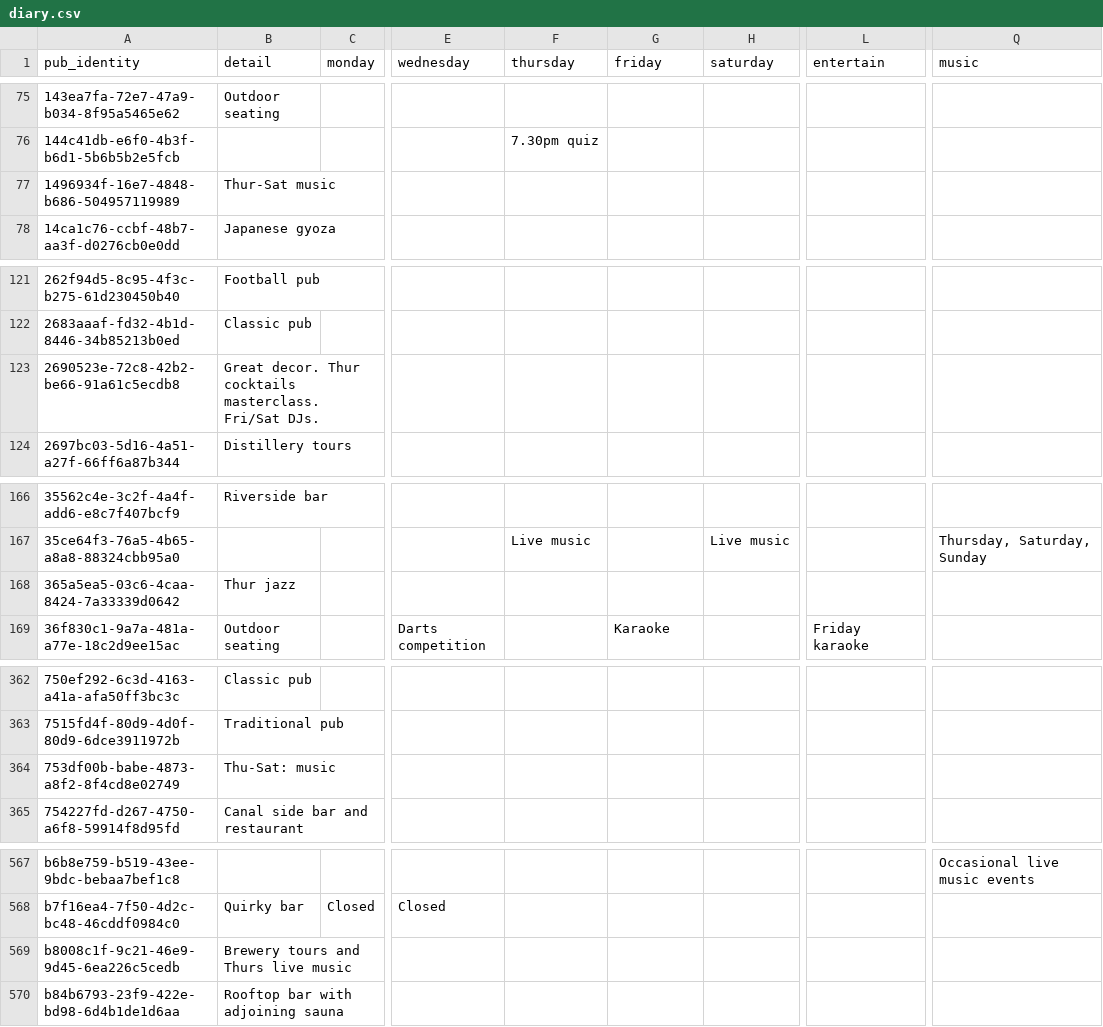
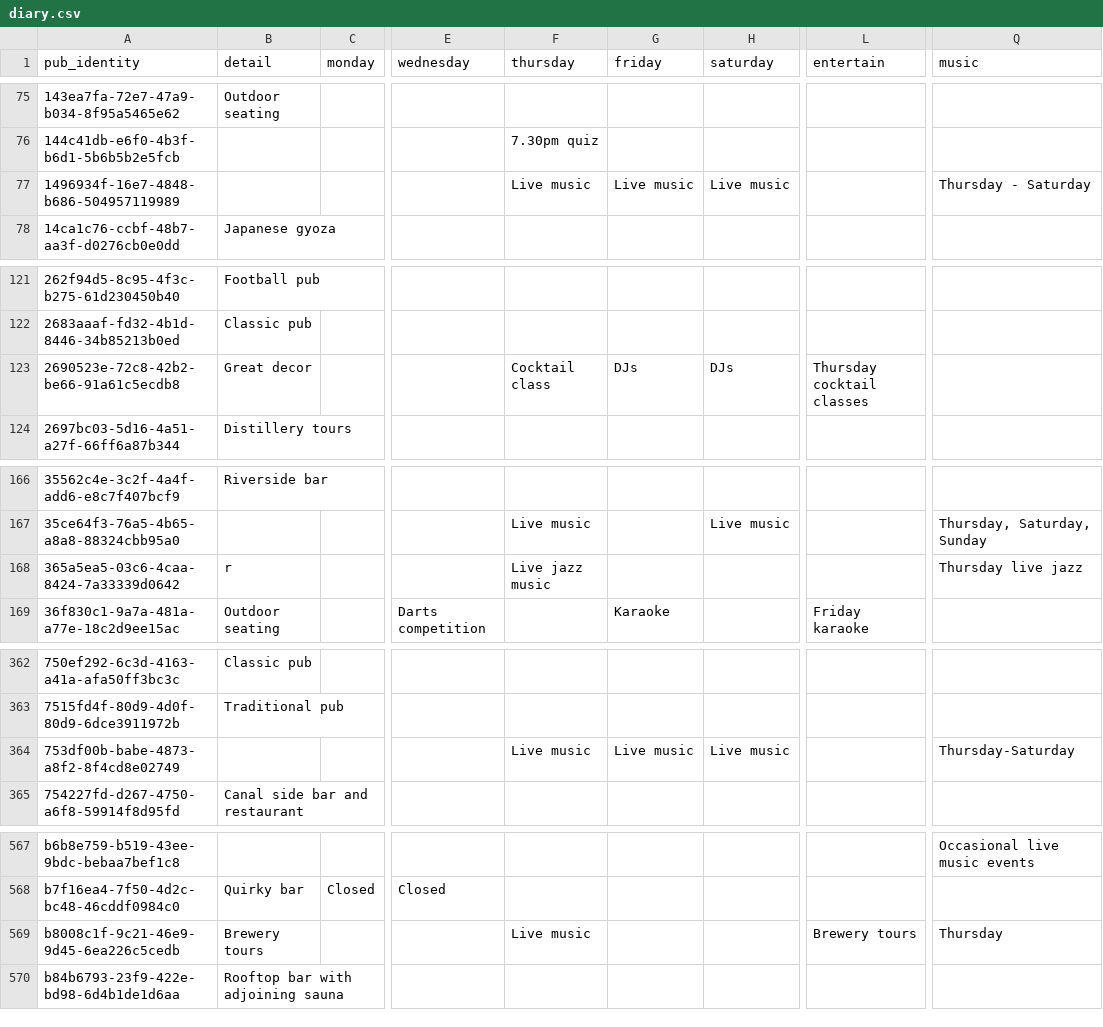
Before and after one commit to cartsmate/thepubcrawls, a CSV file: files/diary.csv, drawn as a sheet; only a part is shown, gaps mark what is left out; the diff covers the shown part only; the diff names each change by its address in the sheet, - before the commit and + after, or states it on an @@ line.

Commit message:
add thursday events

```diff
--- a/files/diary.csv
+++ b/files/diary.csv
-B77 (detail): Thur-Sat music
+B77 (detail): (empty)
-F77 (thursday): (empty)
+F77 (thursday): Live music
-G77 (friday): (empty)
+G77 (friday): Live music
-H77 (saturday): (empty)
+H77 (saturday): Live music
-Q77 (music): (empty)
+Q77 (music): Thursday - Saturday
-B123 (detail): Great decor. Thur cocktails masterclass. Fri/Sat DJs.
+B123 (detail): Great decor
-F123 (thursday): (empty)
+F123 (thursday): Cocktail class
-G123 (friday): (empty)
+G123 (friday): DJs
-H123 (saturday): (empty)
+H123 (saturday): DJs
-L123 (entertain): (empty)
+L123 (entertain): Thursday cocktail classes
-B168 (detail): Thur jazz
+B168 (detail): r
-F168 (thursday): (empty)
+F168 (thursday): Live jazz music
-Q168 (music): (empty)
+Q168 (music): Thursday live jazz
-B364 (detail): Thu-Sat: music
+B364 (detail): (empty)
-F364 (thursday): (empty)
+F364 (thursday): Live music
-G364 (friday): (empty)
+G364 (friday): Live music
-H364 (saturday): (empty)
+H364 (saturday): Live music
-Q364 (music): (empty)
+Q364 (music): Thursday-Saturday
-B569 (detail): Brewery tours and Thurs live music
+B569 (detail): Brewery tours
-F569 (thursday): (empty)
+F569 (thursday): Live music
-L569 (entertain): (empty)
+L569 (entertain): Brewery tours
-Q569 (music): (empty)
+Q569 (music): Thursday
```
Also changed, not shown: 12 edited cells elsewhere in this file, 1 other file.
